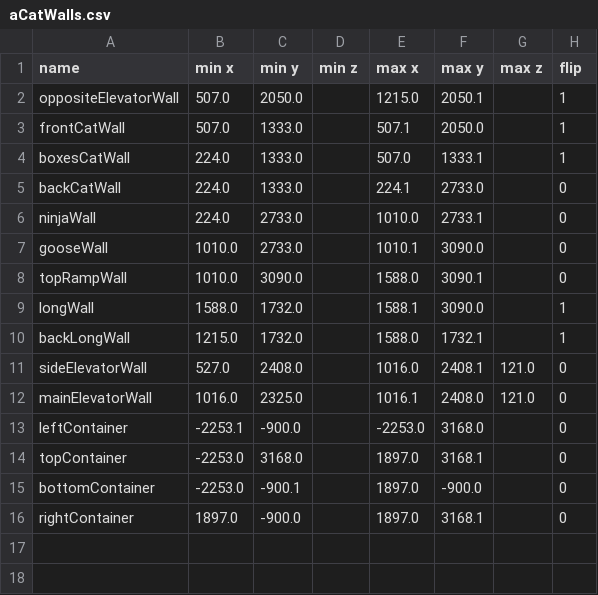
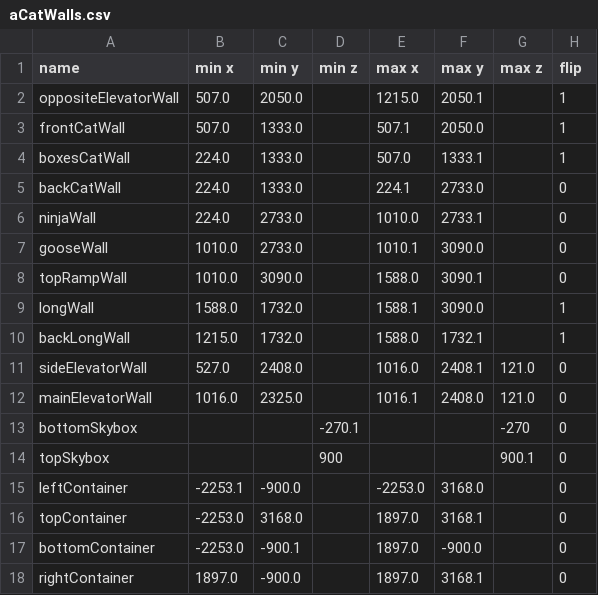
Before and after one commit to David-Durst/csknow, a CSV file: analytics/walls/aCatWalls.csv, drawn as a sheet; the diff names each change by its address in the sheet, - before the commit and + after, or states it on an @@ line.

Commit message:
adding floor and ceiling walls

```diff
--- a/analytics/walls/aCatWalls.csv
+++ b/analytics/walls/aCatWalls.csv
+row 13: bottomSkybox |  |  | -270.1 |  |  | -270 | 0
+row 14: topSkybox |  |  | 900 |  |  | 900.1 | 0
```
Also changed, not shown: analytics/walls/midWalls.csv, 2 other files.
